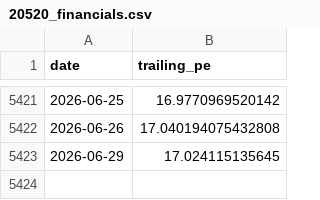
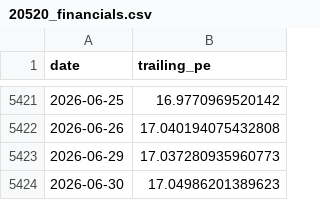
Before and after one commit to AlphaLabX1/forward-pe-viewer, a CSV file: data/trailing/20520_financials.csv, drawn as a sheet; only a part is shown, gaps mark what is left out.

```diff
--- a/data/trailing/20520_financials.csv
+++ b/data/trailing/20520_financials.csv
@@ -5422,2 +5422,3 @@ date,trailing_pe
 2026-06-26,17.040194075432808
-2026-06-29,17.024115135645
+2026-06-29,17.037280935960773
+2026-06-30,17.04986201389623
```
Also changed, not shown: data/20521_industrials.csv, data/20523_energy.csv, 27 other files.
